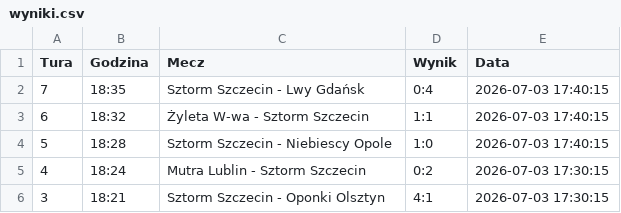
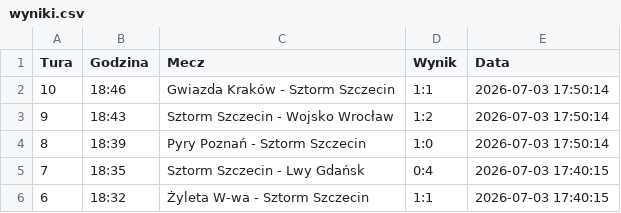
Before and after one commit to tesar13/Promocje, a CSV file: wyniki.csv, drawn as a sheet; only a part is shown; the shorter side is filled out with more unchanged rows; the diff names each change by its address in the sheet, - before the commit and + after, or states it on an @@ line.

Commit message:
Aktualizacja wynikow 2026-07-03 17:50:15

```diff
--- a/wyniki.csv
+++ b/wyniki.csv
+row 2: 10 | 18:46 | Gwiazda Kraków - Sztorm Szczecin | 1:1 | 2026-07-03 17:50:14
+row 3: 9 | 18:43 | Sztorm Szczecin - Wojsko Wrocław | 1:2 | 2026-07-03 17:50:14
+row 4: 8 | 18:39 | Pyry Poznań - Sztorm Szczecin | 1:0 | 2026-07-03 17:50:14
```
